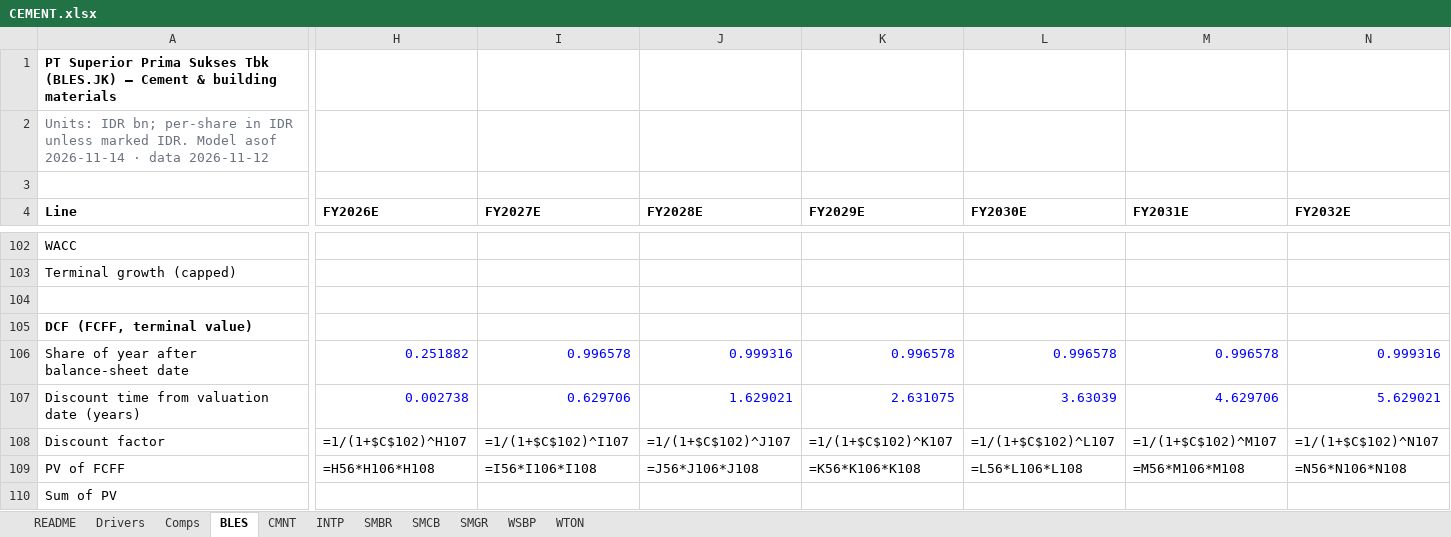
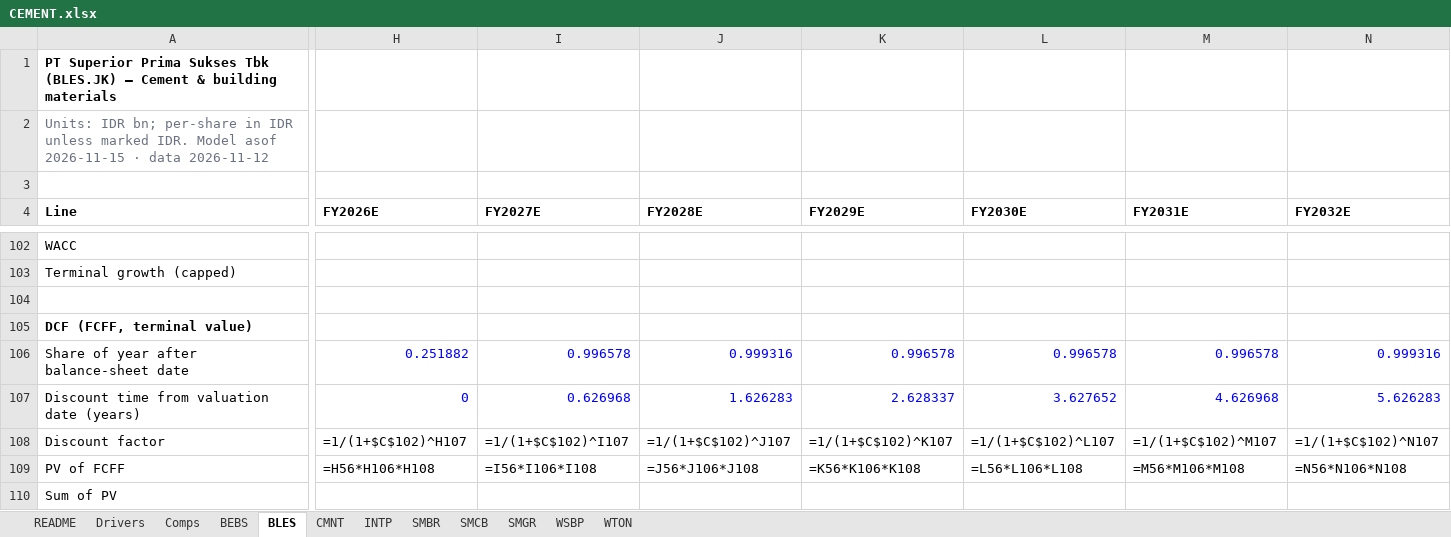
Before and after one commit to snipekick/sixsouth-dashboard, an Excel workbook: models/CEMENT.xlsx, sheet BLES, drawn as a sheet; only a part is shown, gaps mark what is left out; values as stored, in another font and other column widths than the file's, no borders; formulas without a stored value are shown as written; the diff covers the shown part only; the diff names each change by its address in the sheet, - before the commit and + after, or states it on an @@ line.

```diff
--- a/models/CEMENT.xlsx (sheet BLES)
+++ b/models/CEMENT.xlsx (sheet BLES)
+sheet tab: BEBS
-A2 (Line): …Model asof 2026-11-14 · data…
+A2 (Line): …Model asof 2026-11-15 · data…
-H107 (FY2026E): 0.002738
+H107 (FY2026E): 0
-I107 (FY2027E): 0.629706
+I107 (FY2027E): 0.626968
-J107 (FY2028E): 1.629021
+J107 (FY2028E): 1.626283
-K107 (FY2029E): 2.631075
+K107 (FY2029E): 2.628337
-L107 (FY2030E): 3.63039
+L107 (FY2030E): 3.627652
-M107 (FY2031E): 4.629706
+M107 (FY2031E): 4.626968
-N107 (FY2032E): 5.629021
+N107 (FY2032E): 5.626283
```
Also changed, not shown: 18 edited cells elsewhere in this sheet, sheet Drivers, sheet CMNT, sheet WTON, sheet INTP, sheet SMBR, sheet SMGR, 4 more sheets, models/AUTOS_COMPONENTS.xlsx, models/POWER_UTILITIES.xlsx, 26 other files.
